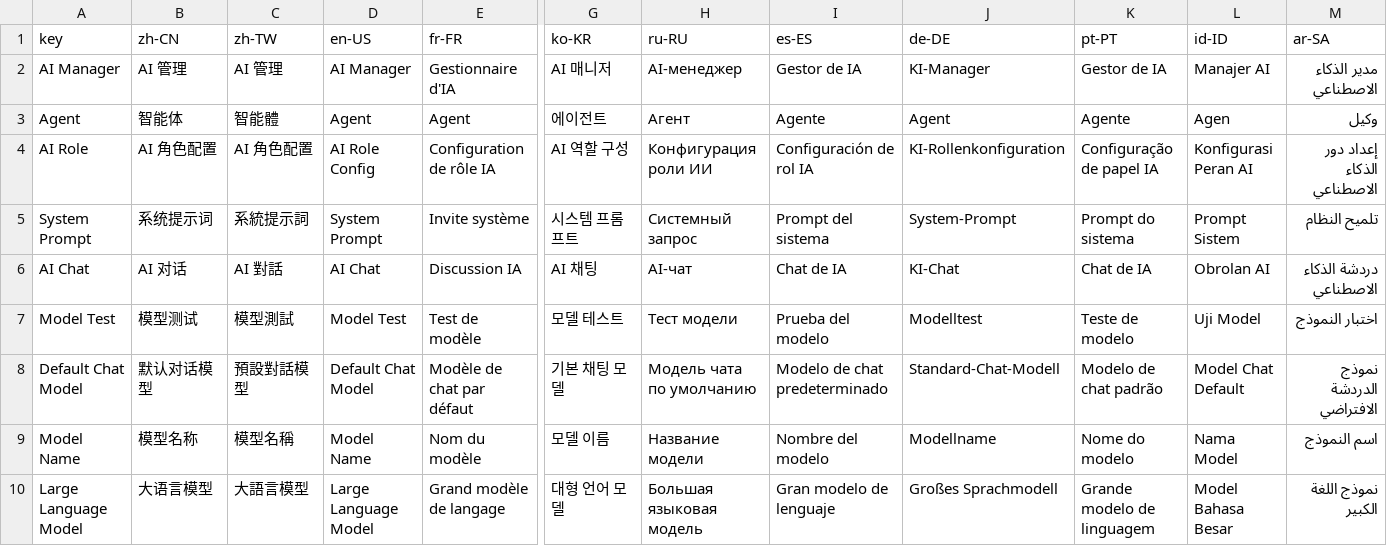
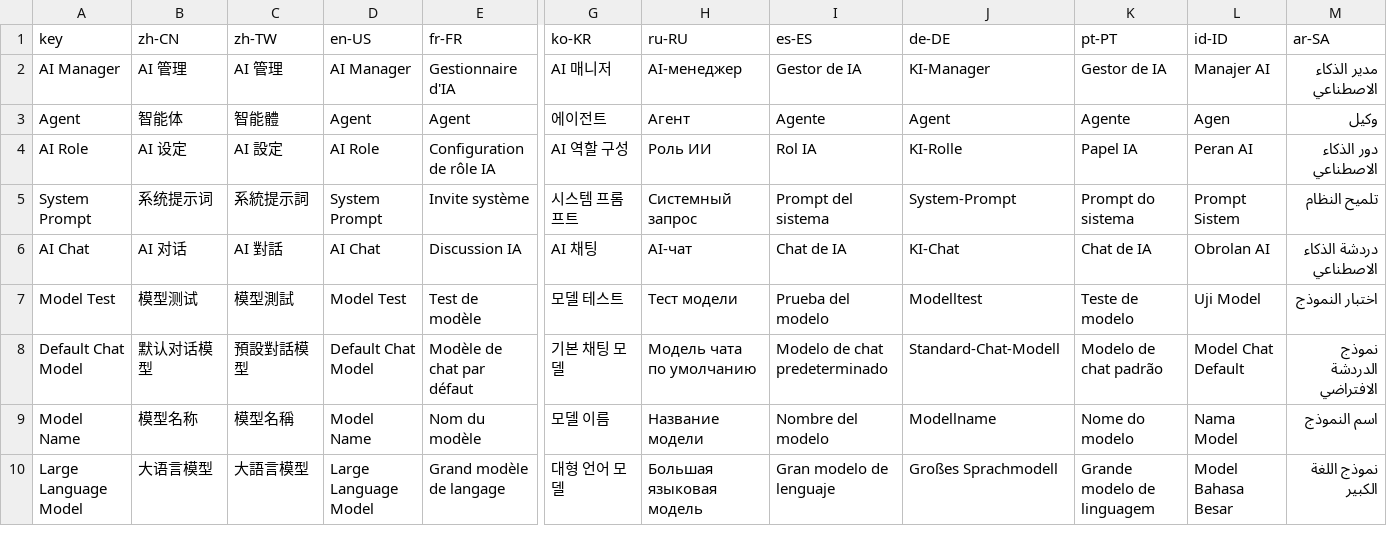
Before and after one commit to erupts/erupt, a CSV file: erupt-ai/src/main/resources/i18n/erupt-ai.i18n.csv, drawn as a sheet; only a part is shown, gaps mark what is left out; the diff names each change by its address in the sheet, - before the commit and + after, or states it on an @@ line.

```diff
--- a/erupt-ai/src/main/resources/i18n/erupt-ai.i18n.csv
+++ b/erupt-ai/src/main/resources/i18n/erupt-ai.i18n.csv
-B4 (zh-CN): AI 角色配置
+B4 (zh-CN): AI 设定
-C4 (zh-TW): AI 角色配置
+C4 (zh-TW): AI 設定
-D4 (en-US): AI Role Config
+D4 (en-US): AI Role
-H4 (ru-RU): Конфигурация роли ИИ
+H4 (ru-RU): Роль ИИ
-I4 (es-ES): Configuración de rol IA
+I4 (es-ES): Rol IA
-J4 (de-DE): KI-Rollenkonfiguration
+J4 (de-DE): KI-Rolle
-K4 (pt-PT): Configuração de papel IA
+K4 (pt-PT): Papel IA
-L4 (id-ID): Konfigurasi Peran AI
+L4 (id-ID): Peran AI
-M4 (ar-SA): إعداد دور الذكاء الاصطناعي
+M4 (ar-SA): دور الذكاء الاصطناعي
```
Also changed, not shown: 2 other files.
